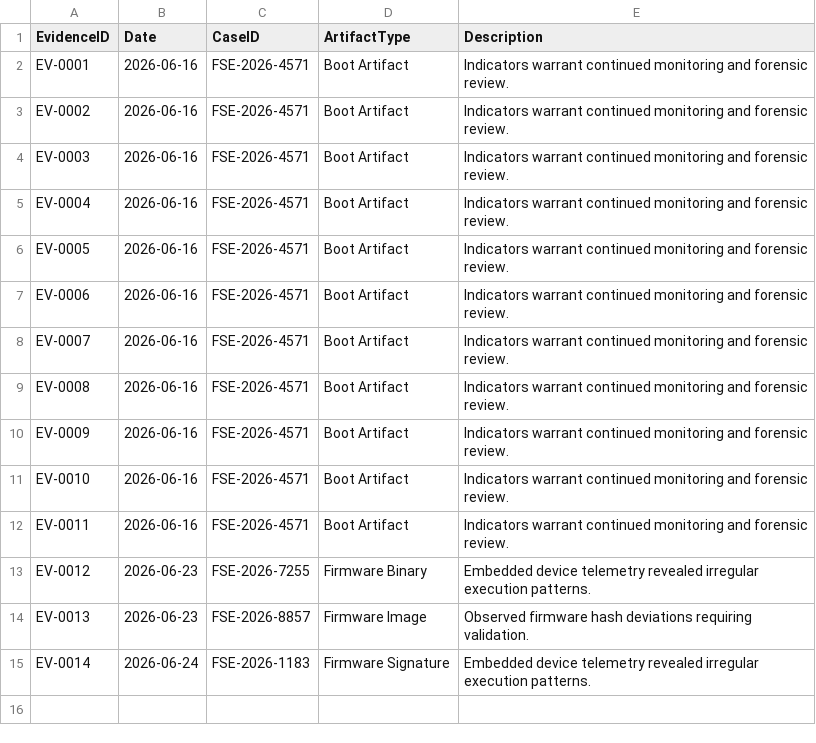
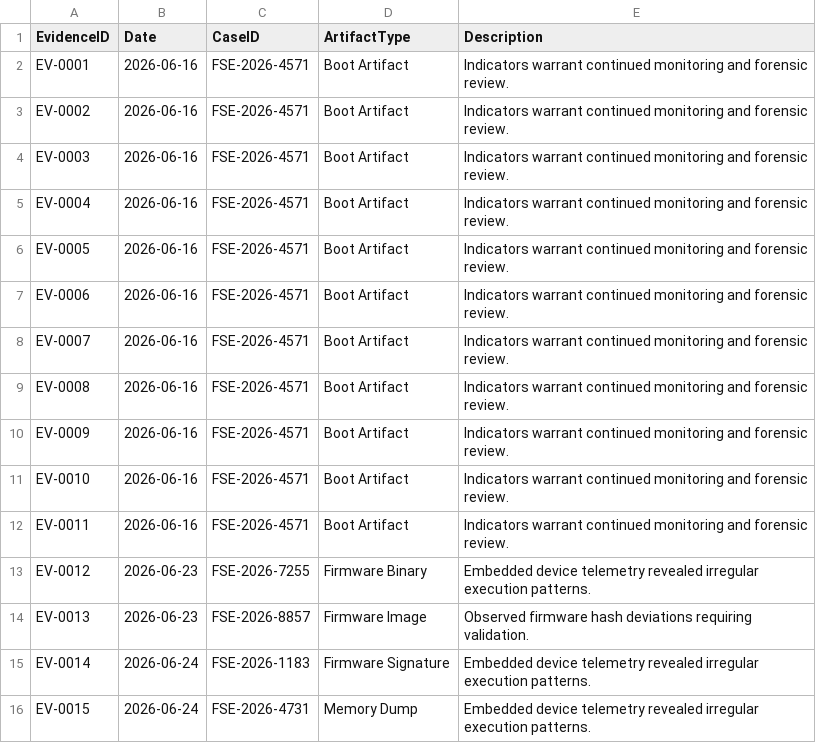
Before and after one commit to DRA3V50/BioDefense-Intelligence-Division, a CSV file: evidence/evidence_log.csv, drawn as a sheet; the diff names each change by its address in the sheet, - before the commit and + after, or states it on an @@ line.

```diff
--- a/evidence/evidence_log.csv
+++ b/evidence/evidence_log.csv
+row 16: EV-0015 | 2026-06-24 | FSE-2026-4731 | Memory Dump | Embedded device telemetry revealed irregular execution patterns.
```
Also changed, not shown: data/investigation_history.csv, 8 other files.
